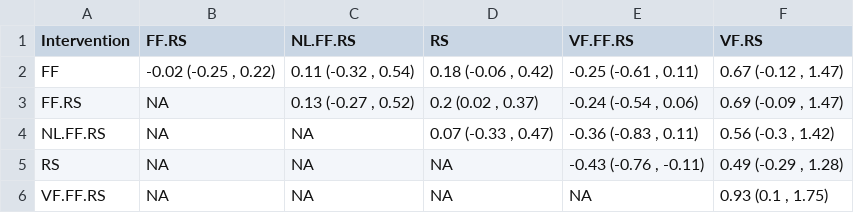
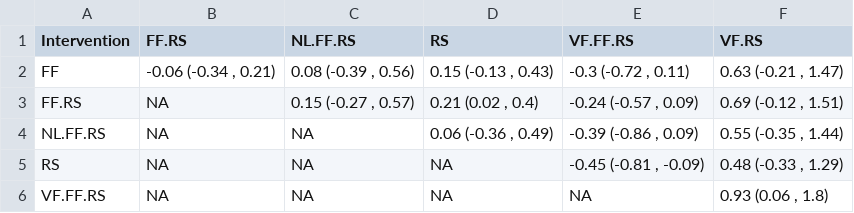
Before and after one commit to Instructional-Research-Group-IRG/network-meta-analysis, a CSV file: nma_league_table_d3wn.csv, drawn as a sheet.

```diff
--- a/nma_league_table_d3wn.csv
+++ b/nma_league_table_d3wn.csv
@@ -1,6 +1,6 @@
 Intervention,FF.RS,NL.FF.RS,RS,VF.FF.RS,VF.RS
-FF,"-0.02 (-0.25 , 0.22)","0.11 (-0.32 , 0.54)","0.18 (-0.06 , 0.42)","-0.25 (-0.61 , 0.11)","0.67 (-0.12 , 1.47)"
-FF.RS,NA,"0.13 (-0.27 , 0.52)","0.2 (0.02 , 0.37)","-0.24 (-0.54 , 0.06)","0.69 (-0.09 , 1.47)"
-NL.FF.RS,NA,NA,"0.07 (-0.33 , 0.47)","-0.36 (-0.83 , 0.11)","0.56 (-0.3 , 1.42)"
-RS,NA,NA,NA,"-0.43 (-0.76 , -0.11)","0.49 (-0.29 , 1.28)"
-VF.FF.RS,NA,NA,NA,NA,"0.93 (0.1 , 1.75)"
+FF,"-0.06 (-0.34 , 0.21)","0.08 (-0.39 , 0.56)","0.15 (-0.13 , 0.43)","-0.3 (-0.72 , 0.11)","0.63 (-0.21 , 1.47)"
+FF.RS,NA,"0.15 (-0.27 , 0.57)","0.21 (0.02 , 0.4)","-0.24 (-0.57 , 0.09)","0.69 (-0.12 , 1.51)"
+NL.FF.RS,NA,NA,"0.06 (-0.36 , 0.49)","-0.39 (-0.86 , 0.09)","0.55 (-0.35 , 1.44)"
+RS,NA,NA,NA,"-0.45 (-0.81 , -0.09)","0.48 (-0.33 , 1.29)"
+VF.FF.RS,NA,NA,NA,NA,"0.93 (0.06 , 1.8)"
```
Also changed, not shown: nma_league_table_d1gma.csv, nma_league_table_dall.csv, 9 other files.
